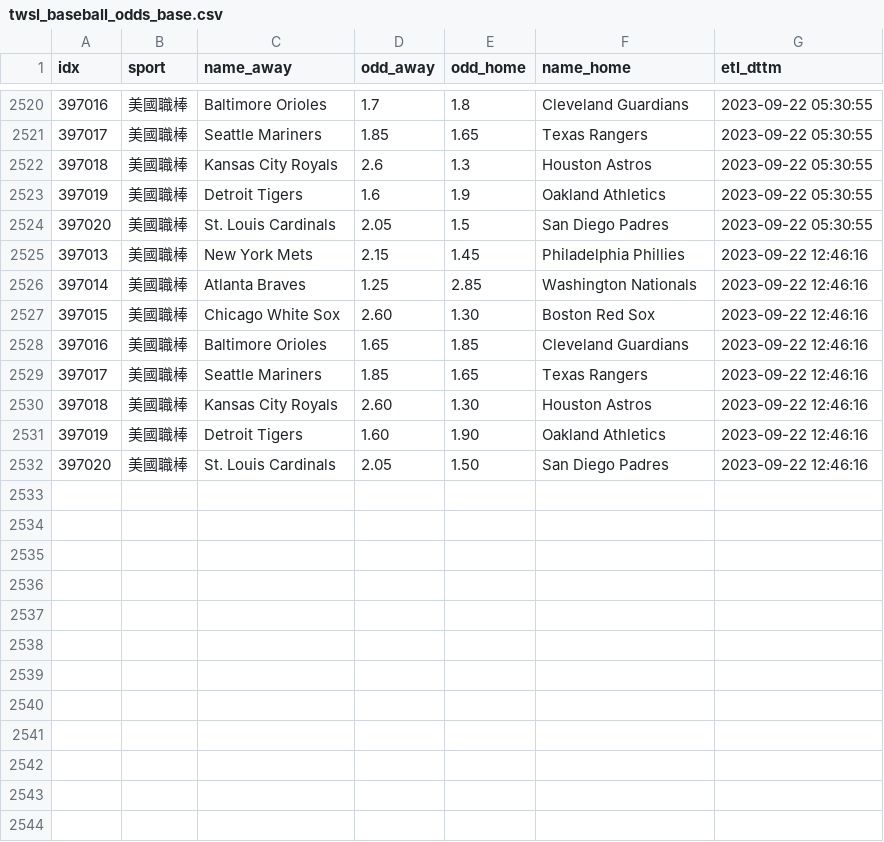
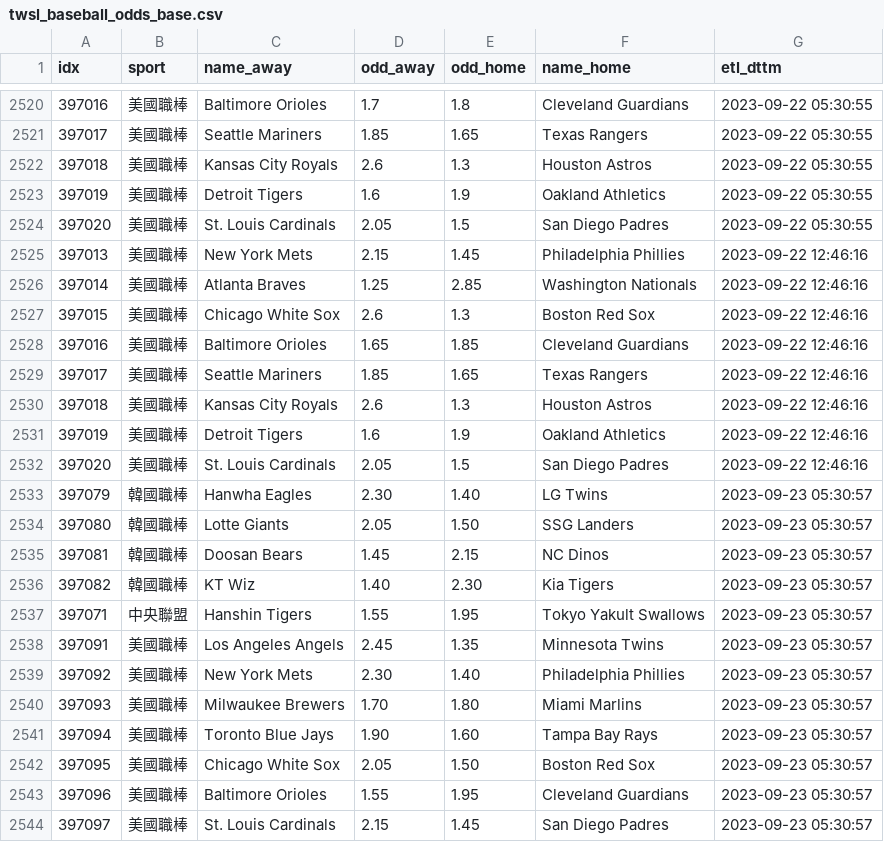
Before and after one commit to achilles0926/tw_sport_lottery, a CSV file: twsl_baseball_odds_base.csv, drawn as a sheet; only a part is shown, gaps mark what is left out.

```diff
--- a/twsl_baseball_odds_base.csv
+++ b/twsl_baseball_odds_base.csv
@@ -2526,7 +2526,19 @@
 397014,美國職棒,Atlanta Braves,1.25,2.85,Washington Nationals,2023-09-22 12:46:16
-397015,美國職棒,Chicago White Sox,2.60,1.30,Boston Red Sox,2023-09-22 12:46:16
+397015,美國職棒,Chicago White Sox,2.6,1.3,Boston Red Sox,2023-09-22 12:46:16
 397016,美國職棒,Baltimore Orioles,1.65,1.85,Cleveland Guardians,2023-09-22 12:46:16
 397017,美國職棒,Seattle Mariners,1.85,1.65,Texas Rangers,2023-09-22 12:46:16
-397018,美國職棒,Kansas City Royals,2.60,1.30,Houston Astros,2023-09-22 12:46:16
-397019,美國職棒,Detroit Tigers,1.60,1.90,Oakland Athletics,2023-09-22 12:46:16
-397020,美國職棒,St. Louis Cardinals,2.05,1.50,San Diego Padres,2023-09-22 12:46:16
+397018,美國職棒,Kansas City Royals,2.6,1.3,Houston Astros,2023-09-22 12:46:16
+397019,美國職棒,Detroit Tigers,1.6,1.9,Oakland Athletics,2023-09-22 12:46:16
+397020,美國職棒,St. Louis Cardinals,2.05,1.5,San Diego Padres,2023-09-22 12:46:16
+397079,韓國職棒,Hanwha Eagles,2.30,1.40,LG Twins,2023-09-23 05:30:57
+397080,韓國職棒,Lotte Giants,2.05,1.50,SSG Landers,2023-09-23 05:30:57
+397081,韓國職棒,Doosan Bears,1.45,2.15,NC Dinos,2023-09-23 05:30:57
+397082,韓國職棒,KT Wiz,1.40,2.30,Kia Tigers,2023-09-23 05:30:57
+397071,中央聯盟,Hanshin Tigers,1.55,1.95,Tokyo Yakult Swallows,2023-09-23 05:30:57
+397091,美國職棒,Los Angeles Angels,2.45,1.35,Minnesota Twins,2023-09-23 05:30:57
+397092,美國職棒,New York Mets,2.30,1.40,Philadelphia Phillies,2023-09-23 05:30:57
+397093,美國職棒,Milwaukee Brewers,1.70,1.80,Miami Marlins,2023-09-23 05:30:57
+397094,美國職棒,Toronto Blue Jays,1.90,1.60,Tampa Bay Rays,2023-09-23 05:30:57
+397095,美國職棒,Chicago White Sox,2.05,1.50,Boston Red Sox,2023-09-23 05:30:57
+397096,美國職棒,Baltimore Orioles,1.55,1.95,Cleveland Guardians,2023-09-23 05:30:57
+397097,美國職棒,St. Louis Cardinals,2.15,1.45,San Diego Padres,2023-09-23 05:30:57
```
Also changed, not shown: twsl_baseball_odds_backup.csv, twsl_baseball_odds_new.csv.
